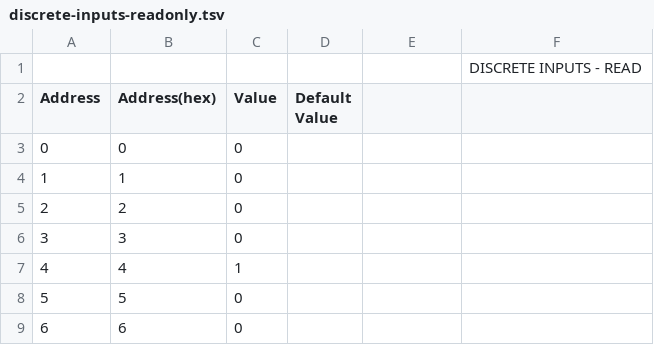
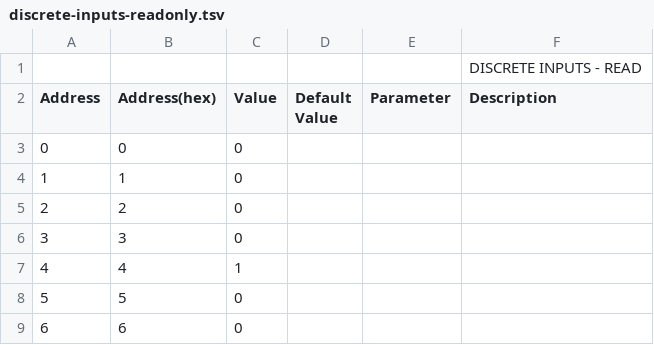
Before and after one commit to aerona-chofu-ashp/modbus, a TSV file: discrete-inputs-readonly.tsv, drawn as a sheet; only a part is shown.

```diff
--- a/discrete-inputs-readonly.tsv
+++ b/discrete-inputs-readonly.tsv
@@ -1,3 +1,3 @@
 					DISCRETE INPUTS - READ
-Address	Address(hex)	Value	Default Value		
+Address	Address(hex)	Value	Default Value	Parameter	Description
 0	0	0			
```
Also changed, not shown: coil-rw.tsv, 1 other file.
